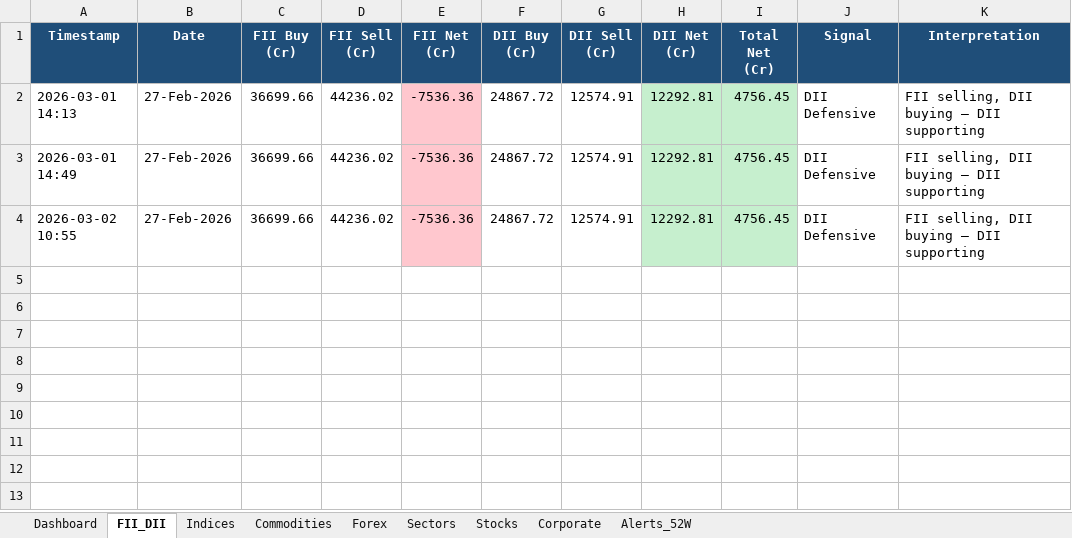
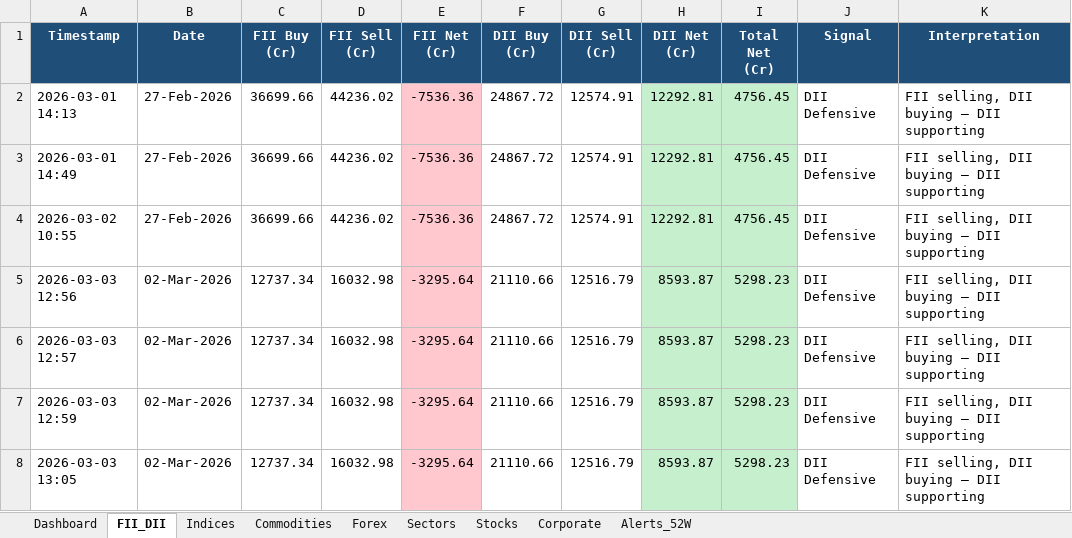
Before and after one commit to SudhirRaut-QA/indian-market-tracker, an Excel workbook: data/excel/market_tracker.xlsx, sheet FII_DII, drawn as a sheet; values as stored, in another font and other column widths than the file's, no borders; the diff names each change by its address in the sheet, - before the commit and + after, or states it on an @@ line.

```diff
--- a/data/excel/market_tracker.xlsx (sheet FII_DII)
+++ b/data/excel/market_tracker.xlsx (sheet FII_DII)
+row 5: 2026-03-03 12:56 | 02-Mar-2026 | 12737.34 | 16032.98 | -3295.64 | 21110.66 | 12516.79 | 8593.87 | 5298.23 | DII Defensive | FII selling, DII buying — DII supporting
+row 6: 2026-03-03 12:57 | 02-Mar-2026 | 12737.34 | 16032.98 | -3295.64 | 21110.66 | 12516.79 | 8593.87 | 5298.23 | DII Defensive | FII selling, DII buying — DII supporting
+row 7: 2026-03-03 12:59 | 02-Mar-2026 | 12737.34 | 16032.98 | -3295.64 | 21110.66 | 12516.79 | 8593.87 | 5298.23 | DII Defensive | FII selling, DII buying — DII supporting
+row 8: 2026-03-03 13:05 | 02-Mar-2026 | 12737.34 | 16032.98 | -3295.64 | 21110.66 | 12516.79 | 8593.87 | 5298.23 | DII Defensive | FII selling, DII buying — DII supporting
```
Also changed, not shown: sheet Indices, sheet Sectors, sheet Commodities, sheet Forex, 6 other files.
